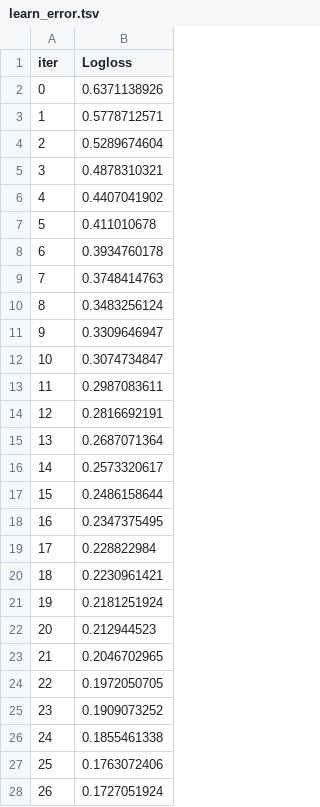
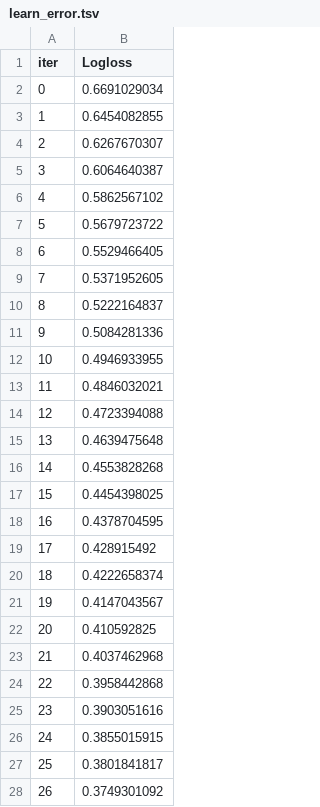
Before and after one commit to Avyukth/mlops-Zoomcamp, a TSV file: notebooks/project-01/catboost_info/learn_error.tsv, drawn as a sheet; only a part is shown; the diff covers the shown part only.

```diff
--- a/notebooks/project-01/catboost_info/learn_error.tsv
+++ b/notebooks/project-01/catboost_info/learn_error.tsv
@@ -1,28 +1,28 @@
 iter	Logloss
-0	0.6371138926
-1	0.5778712571
-2	0.5289674604
-3	0.4878310321
-4	0.4407041902
-5	0.411010678
-6	0.3934760178
-7	0.3748414763
-8	0.3483256124
-9	0.3309646947
-10	0.3074734847
-11	0.2987083611
-12	0.2816692191
-13	0.2687071364
-14	0.2573320617
-15	0.2486158644
-16	0.2347375495
-17	0.228822984
-18	0.2230961421
-19	0.2181251924
-20	0.212944523
-21	0.2046702965
-22	0.1972050705
-23	0.1909073252
-24	0.1855461338
-25	0.1763072406
-26	0.1727051924
+0	0.6691029034
+1	0.6454082855
+2	0.6267670307
+3	0.6064640387
+4	0.5862567102
+5	0.5679723722
+6	0.5529466405
+7	0.5371952605
+8	0.5222164837
+9	0.5084281336
+10	0.4946933955
+11	0.4846032021
+12	0.4723394088
+13	0.4639475648
+14	0.4553828268
+15	0.4454398025
+16	0.4378704595
+17	0.428915492
+18	0.4222658374
+19	0.4147043567
+20	0.410592825
+21	0.4037462968
+22	0.3958442868
+23	0.3903051616
+24	0.3855015915
+25	0.3801841817
+26	0.3749301092
```
Also changed, not shown: 73 edited cells elsewhere in this file, notebooks/project-01/catboost_info/time_left.tsv, 11 other files.
